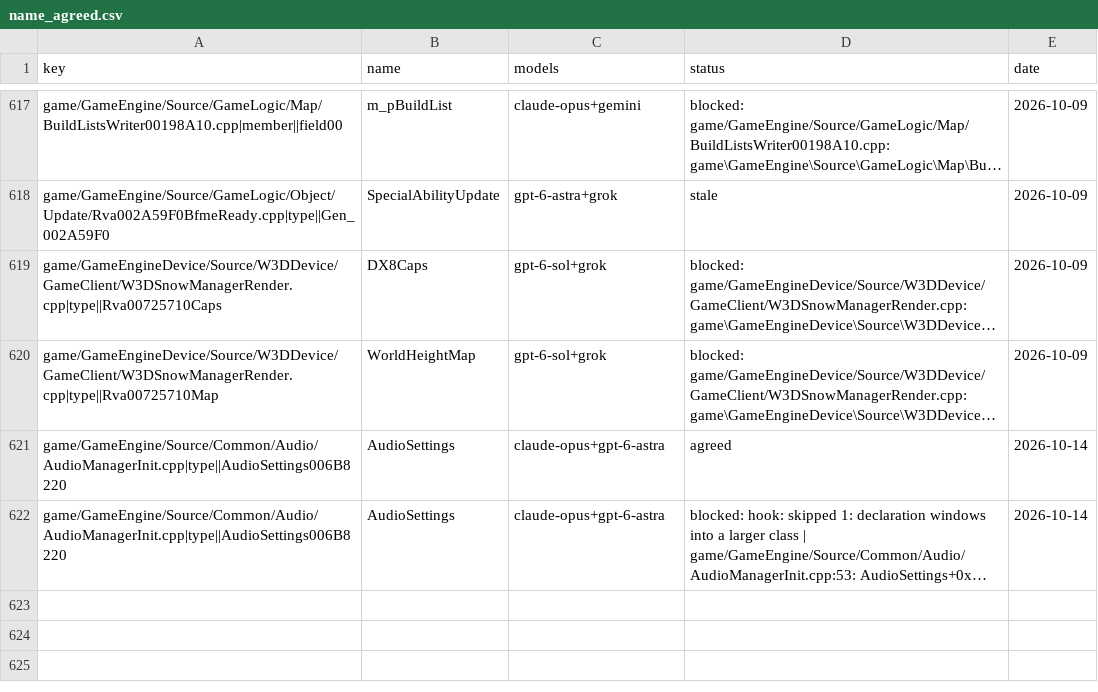
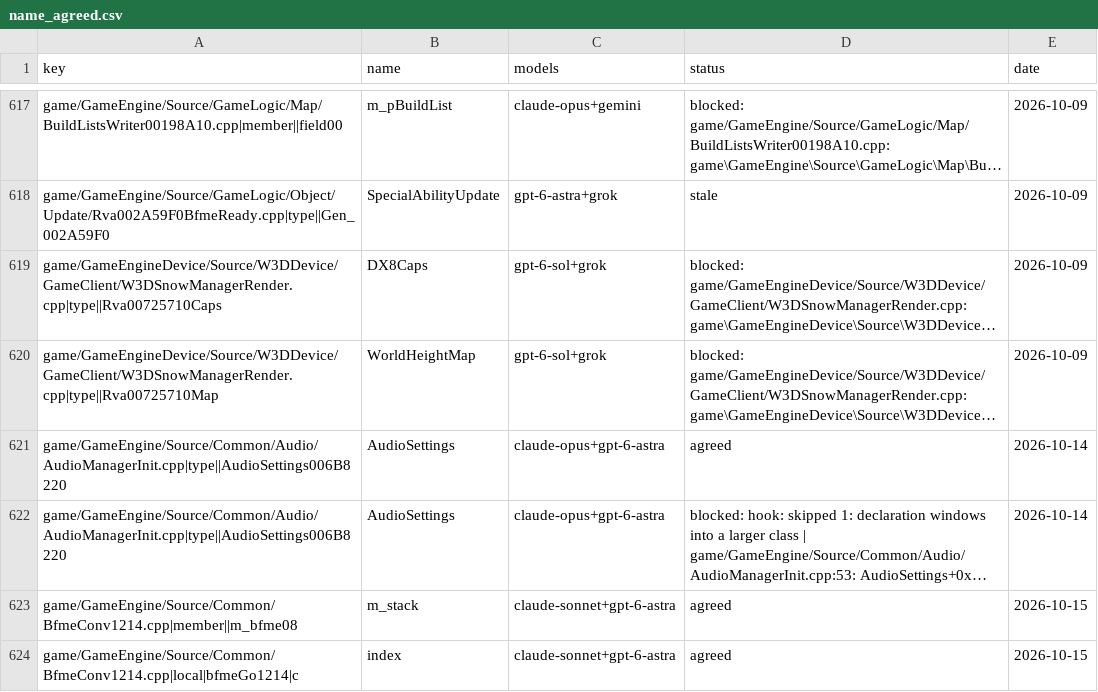
Before and after one commit to CallumReynolds/Open-BFME-1, a CSV file: targets/game/reverse/name_agreed.csv, drawn as a sheet; only a part is shown, gaps mark what is left out; long unchanged cells end in …; the diff names each change by its address in the sheet, - before the commit and + after, or states it on an @@ line.

```diff
--- a/targets/game/reverse/name_agreed.csv
+++ b/targets/game/reverse/name_agreed.csv
+row 623: game/GameEngine/Source/Common/BfmeConv1214.cpp|member||m_bfme08 | m_stack | claude-sonnet+gpt-6-astra | agreed | 2026-10-15
+row 624: game/GameEngine/Source/Common/BfmeConv1214.cpp|local|bfmeGo1214|c | index | claude-sonnet+gpt-6-astra | agreed | 2026-10-15
```
Also changed, not shown: targets/game/reverse/name_votes.csv.
